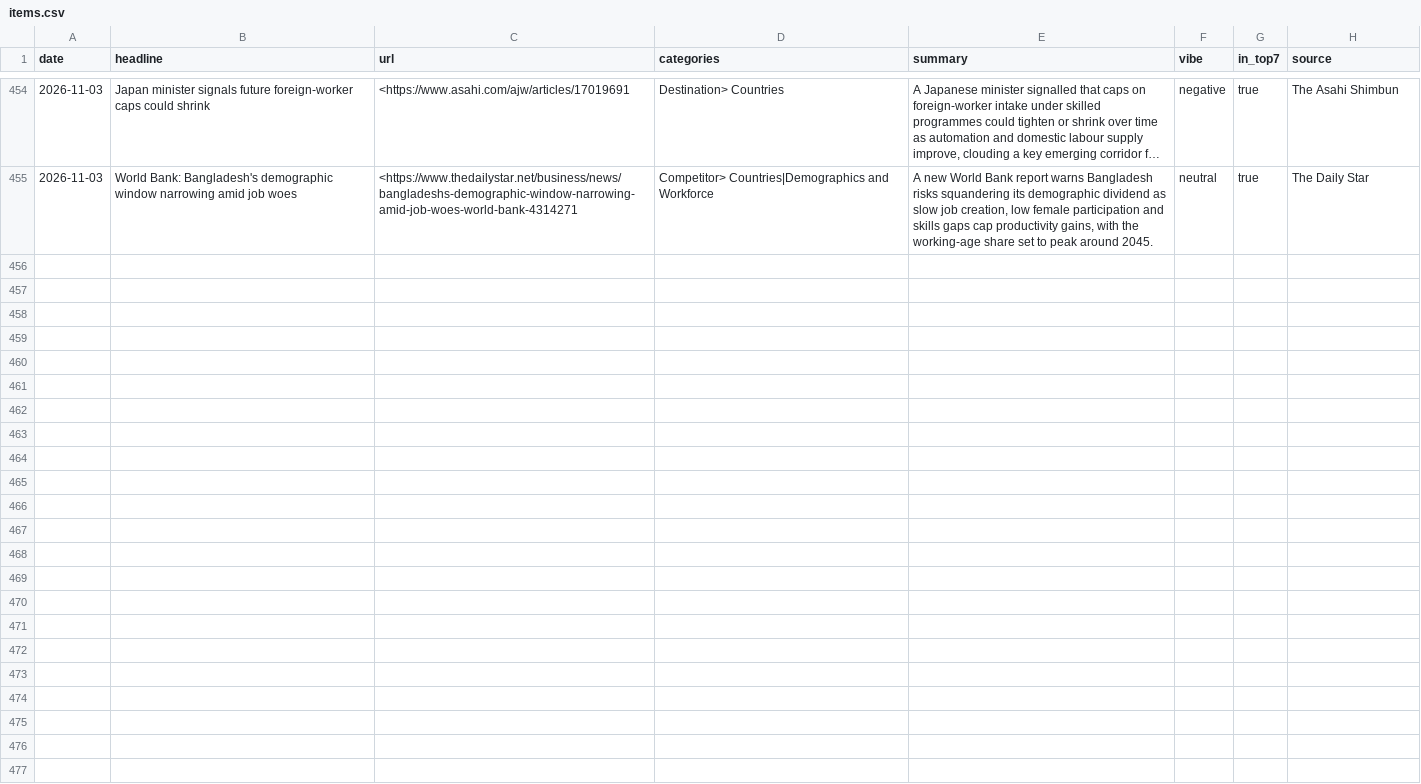
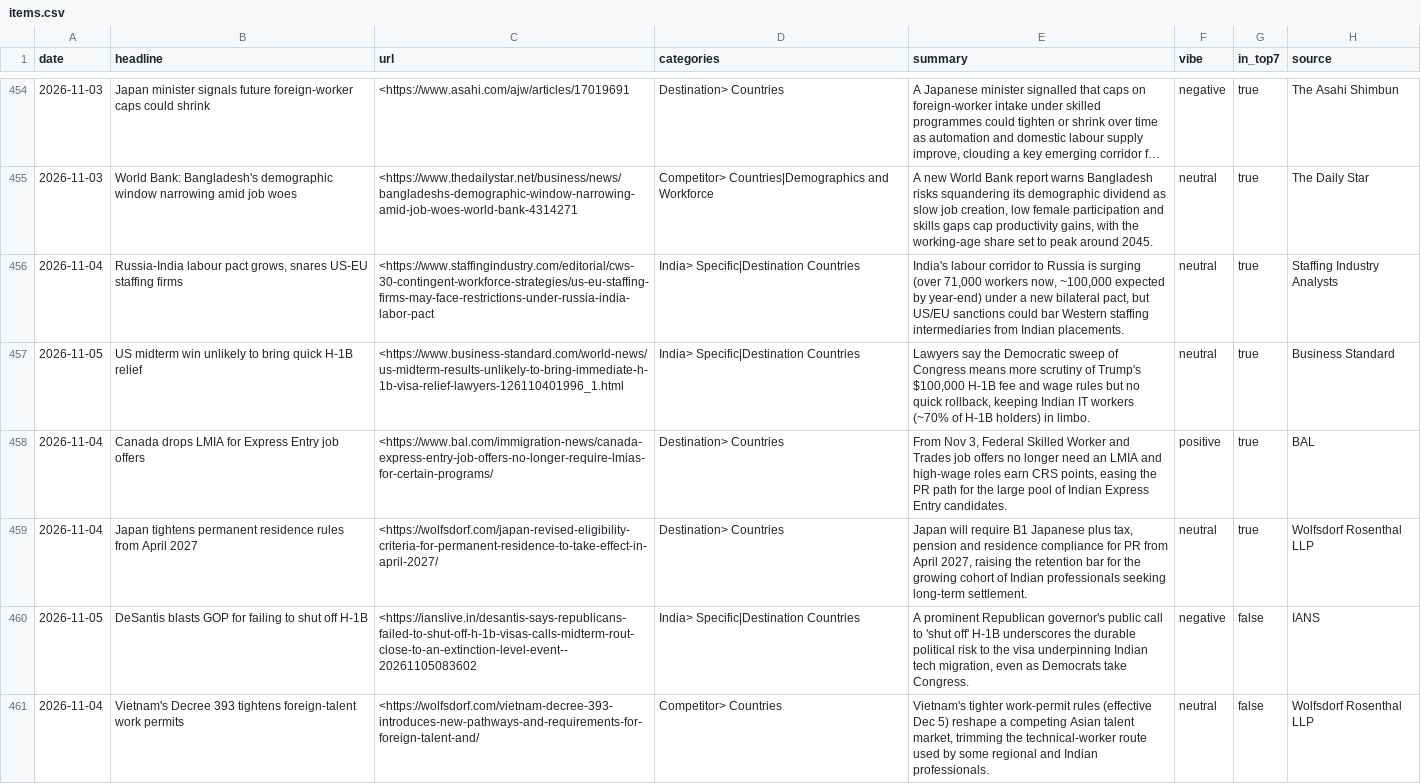
Before and after one commit to tharunkm-104/gati-mobility-sentiment-tracker, a CSV file: data/items.csv, drawn as a sheet; only a part is shown, gaps mark what is left out; long unchanged cells end in ….

```diff
--- a/data/items.csv
+++ b/data/items.csv
@@ -455 +455,7 @@ date,headline,url,categories,summary,vibe,in_top7,source
 2026-11-03,World Bank: Bangladesh's demographic window narrowing amid job woes,<https://www.thedailystar.net/business/news/bangladeshs-demographic-window-narrowing-amid-job-woes-world-bank-4314271,Competitor> Countries|Demographics and Workforce,"A new World Bank report warns Bangladesh risks squandering its demographic dividend as slow job creation, low female participation and skills gaps cap productivity gains, with the working-age share set to peak around 2045.",neutral,true,The Daily Star
+2026-11-04,"Russia-India labour pact grows, snares US-EU staffing firms",<https://www.staffingindustry.com/editorial/cws-30-contingent-workforce-strategies/us-eu-staffing-firms-may-face-restrictions-under-russia-india-labor-pact,India> Specific|Destination Countries,"India's labour corridor to Russia is surging (over 71,000 workers now, ~100,000 expected by year-end) under a new bilateral pact, but US/EU sanctions could bar Western staffing intermediaries from Indian placements.",neutral,true,Staffing Industry Analysts
+2026-11-05,US midterm win unlikely to bring quick H-1B relief,<https://www.business-standard.com/world-news/us-midterm-results-unlikely-to-bring-immediate-h-1b-visa-relief-lawyers-126110401996_1.html,India> Specific|Destination Countries,"Lawyers say the Democratic sweep of Congress means more scrutiny of Trump's $100,000 H-1B fee and wage rules but no quick rollback, keeping Indian IT workers (~70% of H-1B holders) in limbo.",neutral,true,Business Standard
+2026-11-04,Canada drops LMIA for Express Entry job offers,<https://www.bal.com/immigration-news/canada-express-entry-job-offers-no-longer-require-lmias-for-certain-programs/,Destination> Countries,"From Nov 3, Federal Skilled Worker and Trades job offers no longer need an LMIA and high-wage roles earn CRS points, easing the PR path for the large pool of Indian Express Entry candidates.",positive,true,BAL
+2026-11-04,Japan tightens permanent residence rules from April 2027,<https://wolfsdorf.com/japan-revised-eligibility-criteria-for-permanent-residence-to-take-effect-in-april-2027/,Destination> Countries,"Japan will require B1 Japanese plus tax, pension and residence compliance for PR from April 2027, raising the retention bar for the growing cohort of Indian professionals seeking long-term settlement.",neutral,true,Wolfsdorf Rosenthal LLP
+2026-11-05,DeSantis blasts GOP for failing to shut off H-1B,<https://ianslive.in/desantis-says-republicans-failed-to-shut-off-h-1b-visas-calls-midterm-rout-close-to-an-extinction-level-event--20261105083602,India> Specific|Destination Countries,"A prominent Republican governor's public call to 'shut off' H-1B underscores the durable political risk to the visa underpinning Indian tech migration, even as Democrats take Congress.",negative,false,IANS
+2026-11-04,Vietnam's Decree 393 tightens foreign-talent work permits,<https://wolfsdorf.com/vietnam-decree-393-introduces-new-pathways-and-requirements-for-foreign-talent-and/,Competitor> Countries,"Vietnam's tighter work-permit rules (effective Dec 5) reshape a competing Asian talent market, trimming the technical-worker route used by some regional and Indian professionals.",neutral,false,Wolfsdorf Rosenthal LLP
```
Also changed, not shown: 1 other file.
